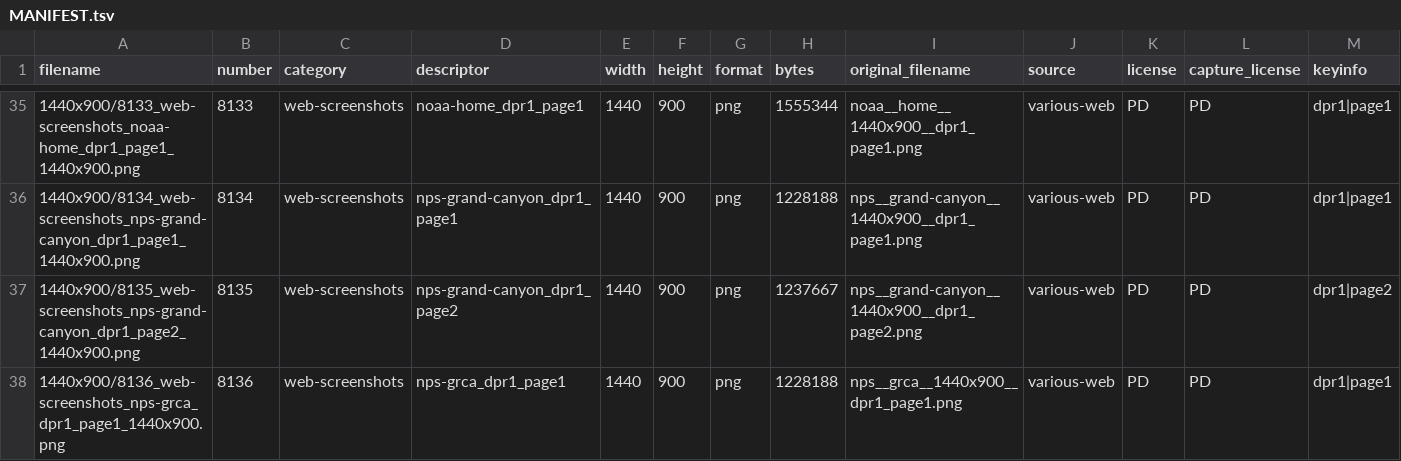
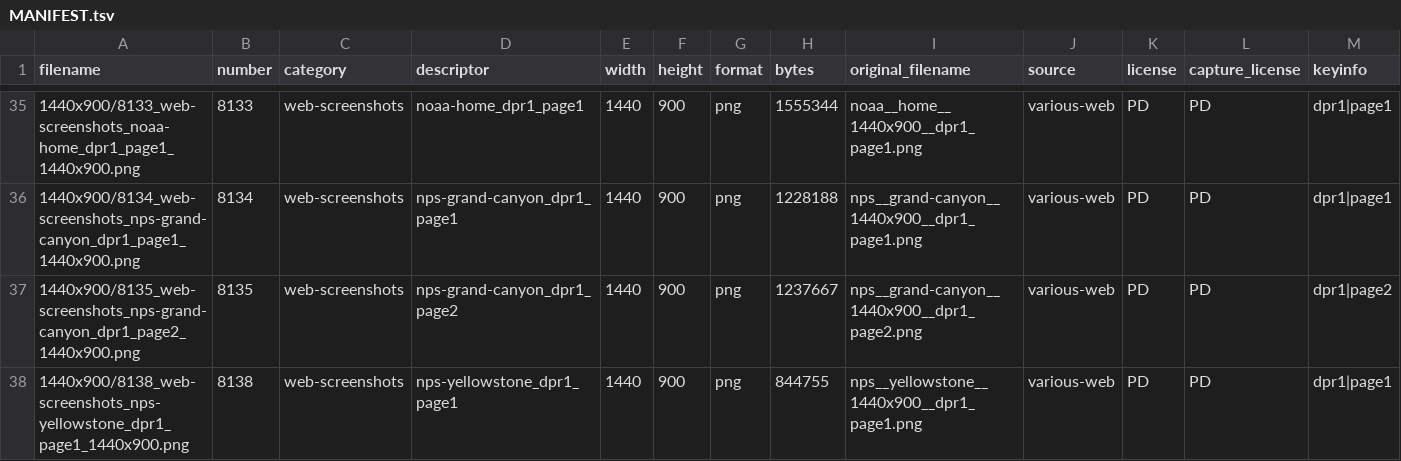
Before and after one commit to imazen/imazen-26, a TSV file: 8100-lilith-web-screenshots/MANIFEST.tsv, drawn as a sheet; only a part is shown, gaps mark what is left out; the shorter side is filled out with more unchanged rows; rows hold the shown columns only; the diff covers the shown part only; the diff names each change by its address in the sheet, - before the commit and + after, or states it on an @@ line.

Commit message:
feat: retire 11 byte-identical duplicates
Each group in benchmarks/exact_dup_groups_2026-09-22.tsv keeps its lowest id; the other
id leaves the per-folder manifests, CORPUS-MANIFEST.tsv, the split maps, the bucket
manifests and the split links, and is recorded in the new manifests/retired.tsv (path,
sha256, date, reason, duplicate_of). Hashes were re-checked against the R2 bytes: every
pair is the same file. 10 are web pages captured twice under different capture-job slugs,
one is an AI product image filed in two categories. 2,160 -> 2,149 images; buckets
1,078 / 654 / 417. The family map drops the rows without re-bucketing; its successor
(extended keys) recomputes buckets after the removal review.

```diff
--- a/8100-lilith-web-screenshots/MANIFEST.tsv
+++ b/8100-lilith-web-screenshots/MANIFEST.tsv
-row 38: 1440x900/8136_web-screenshots_nps-grca_dpr1_page1_1440x900.png | 8136 | web-screenshots | nps-grca_dpr1_page1 | 1440 | 900 | png | 1228188 | nps__grca__1440x900__dpr1_page1.png | various-web | PD | PD | dpr1|page1
```
Also changed, not shown: 9 removed rows elsewhere in this file, CORPUS-MANIFEST.tsv, manifests/split_map.tsv, 19 other files.
